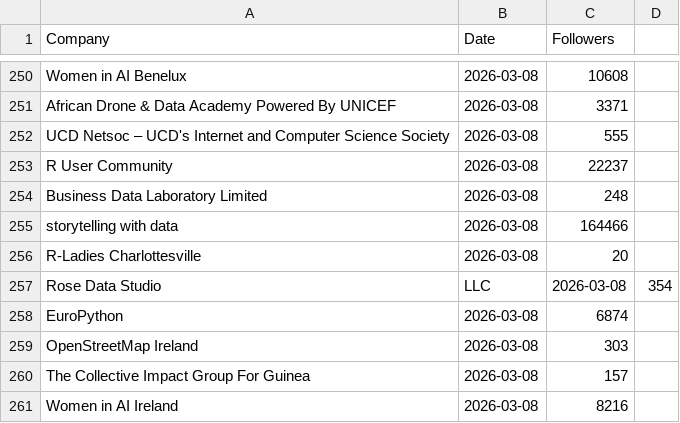
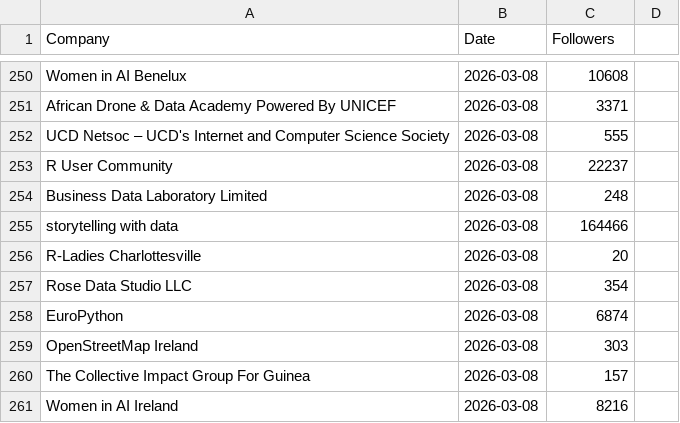
Before and after one commit to Joint-Operations-Working-Group/Social-Media-Analytics, a CSV file: Linkedin/Company_0005.csv, drawn as a sheet; only a part is shown, gaps mark what is left out.

Commit message:
Update Company_0005.csv

```diff
--- a/Linkedin/Company_0005.csv
+++ b/Linkedin/Company_0005.csv
@@ -256,3 +256,3 @@ storytelling with data,2026-03-08,164466
 R-Ladies Charlottesville,2026-03-08,20
-Rose Data Studio, LLC,2026-03-08,354
+Rose Data Studio LLC,2026-03-08,354
 EuroPython,2026-03-08,6874
```
